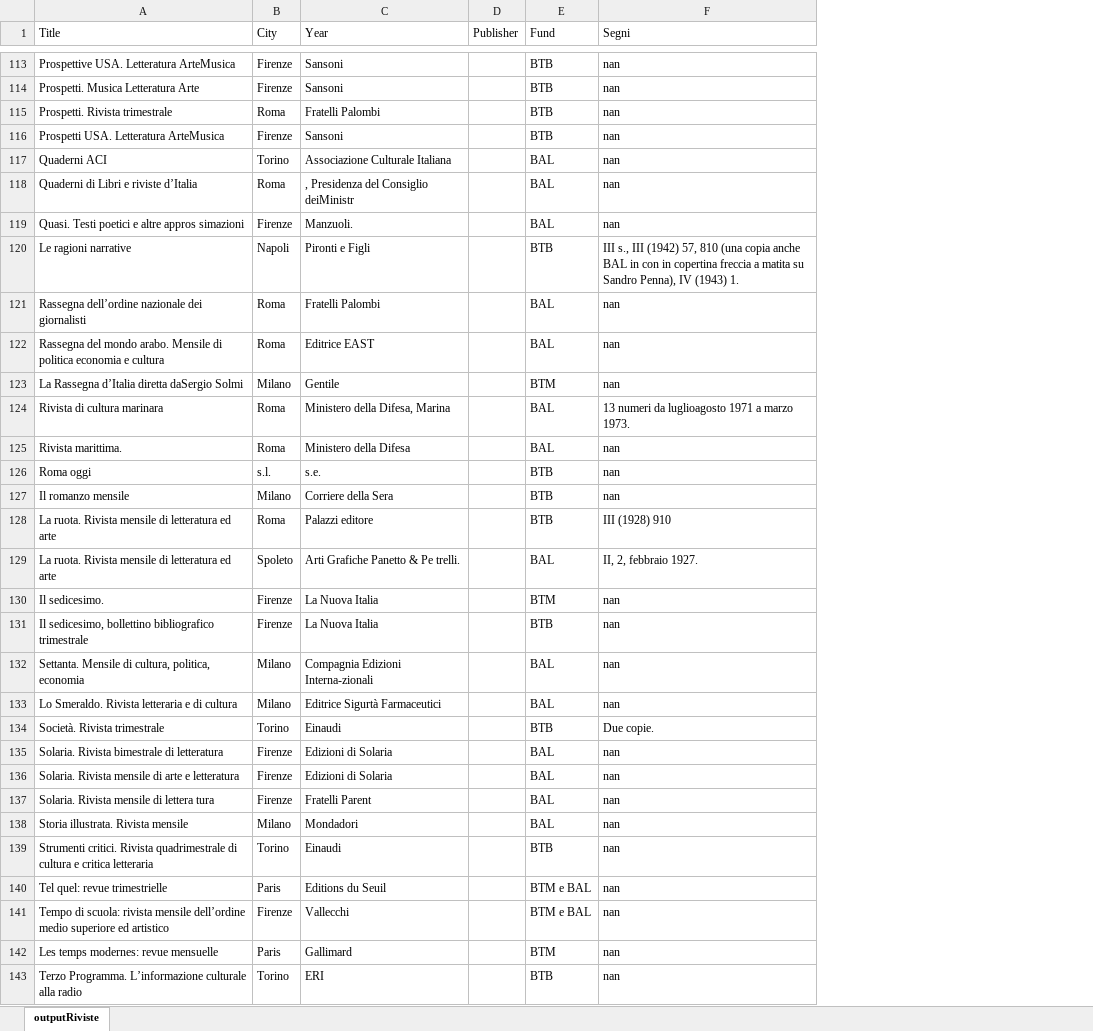
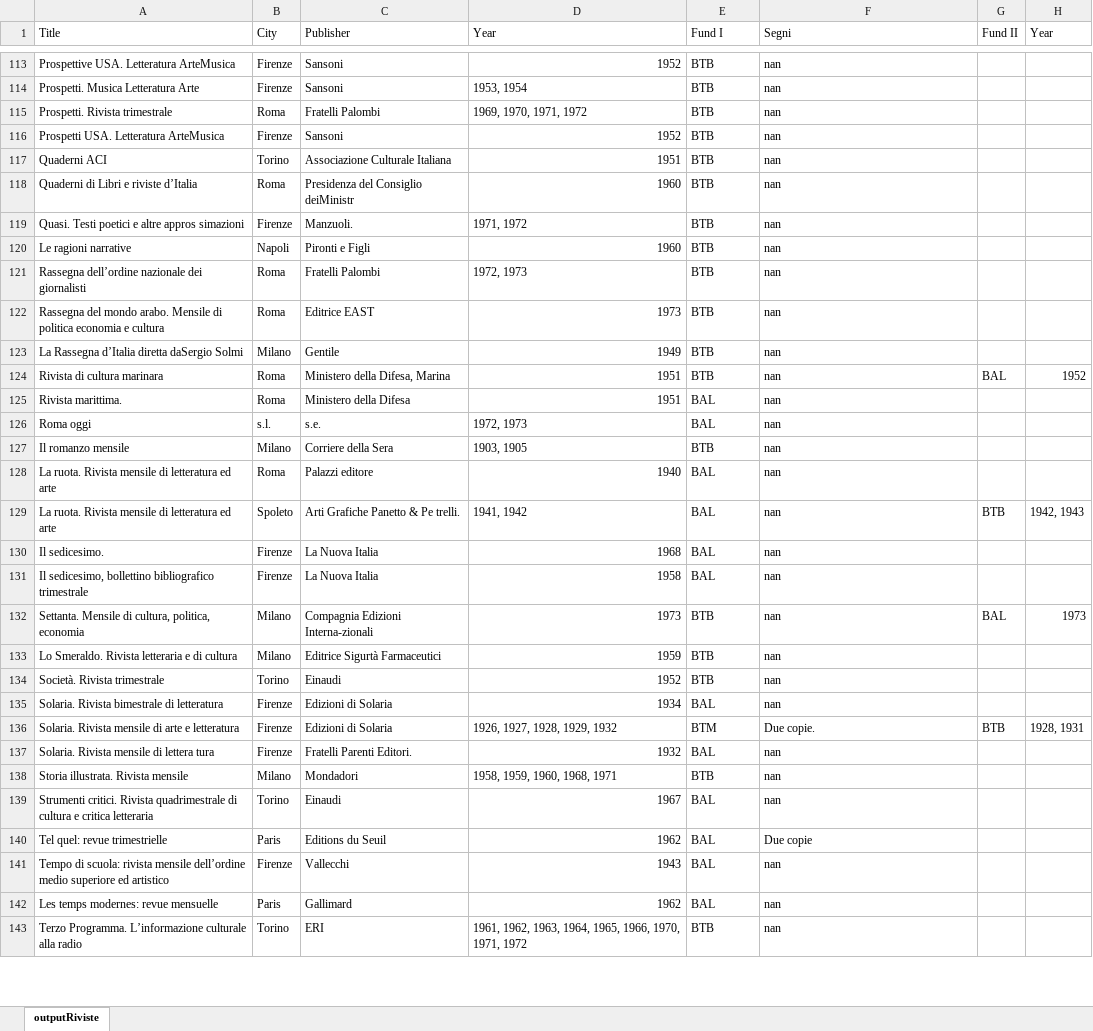
Before and after one commit to Nora1211/Gadda, an Excel workbook: OutputJournal.xlsx, sheet outputRiviste, drawn as a sheet; only a part is shown, gaps mark what is left out; values as stored, in another font and other column widths than the file's, no borders; removed rows and columns are numbered as before the commit, all else as after; the diff covers the shown part only; the diff names each change by its address in the sheet, - before the commit and + after, or states it on an @@ line.

```diff
--- a/OutputJournal.xlsx (sheet outputRiviste)
+++ b/OutputJournal.xlsx (sheet outputRiviste)
-column D (Publisher), empty
+column D (Year), rows 113-143: 1952 | 1953, 1954 | 1969, 1970, 1971, 1972 | 1952 | 1951 | 1960 | 1971, 1972 | 1960 | 1972, 1973 | 1973 | 1949 | 1951 | 1951 | 1972, 1973 | 1903, 1905 | 1940 | 1941, 1942 | 1968 | 1958 | 1973 | 1959 | 1952 | 1934 | 1926, 1927, 1928, 1929, 1932 | 1932 | 1958, 1959, 1960, 1968, 1971 | 1967 | 1962 | 1943 | 1962 | 1961, 1962, 1963, 1964, 1965, 1966, 1970, 1971, 1972
+column G (Fund II), rows 124-136: BAL |  |  |  |  | BTB |  |  | BAL |  |  |  | BTB
+column H (Year), rows 124-136: 1952 |  |  |  |  | 1942, 1943 |  |  | 1973 |  |  |  | 1928, 1931
-C1: Year
+C1: Publisher
-E1: Fund
+E1: Fund I
-E117:E119 (Fund I): BAL
+E117:E119 (Fund I): BTB
-C118 (Publisher): , Presidenza del Consiglio deiMinistr
+C118 (Publisher): Presidenza del Consiglio deiMinistr
-F120 (Segni): III s., III (1942) 57, 810 (una copia anche BAL in con in copertina freccia a matita su Sandro Penna), IV (1943) 1.
+F120 (Segni): nan
-E121:E122 (Fund I): BAL
+E121:E122 (Fund I): BTB
-E123 (Fund I): BTM
+E123 (Fund I): BTB
-E124 (Fund I): BAL
+E124 (Fund I): BTB
-F124 (Segni): 13 numeri da luglioagosto 1971 a marzo 1973.
+F124 (Segni): nan
-E126 (Fund I): BTB
+E126 (Fund I): BAL
-E128 (Fund I): BTB
+E128 (Fund I): BAL
-F128 (Segni): III (1928) 910
+F128 (Segni): nan
-F129 (Segni): II, 2, febbraio 1927.
+F129 (Segni): nan
-E130 (Fund I): BTM
+E130 (Fund I): BAL
-E131 (Fund I): BTB
+E131 (Fund I): BAL
-E132:E133 (Fund I): BAL
+E132:E133 (Fund I): BTB
-F134 (Segni): Due copie.
+F134 (Segni): nan
-E136 (Fund I): BAL
+E136 (Fund I): BTM
-F136 (Segni): nan
+F136 (Segni): Due copie.
-C137 (Publisher): Fratelli Parent
+C137 (Publisher): Fratelli Parenti Editori.
-E138 (Fund I): BAL
+E138 (Fund I): BTB
-E139 (Fund I): BTB
+E139 (Fund I): BAL
-E140:E141 (Fund I): BTM e BAL
+E140:E141 (Fund I): BAL
-F140 (Segni): nan
+F140 (Segni): Due copie
-E142 (Fund I): BTM
+E142 (Fund I): BAL
```
Also changed, not shown: 67 edited cells elsewhere in this sheet, OutputBook.xlsx, 3 other files.
